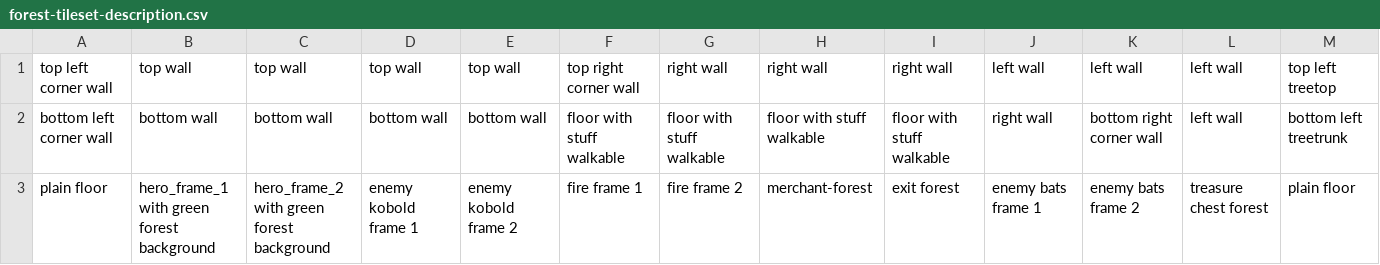
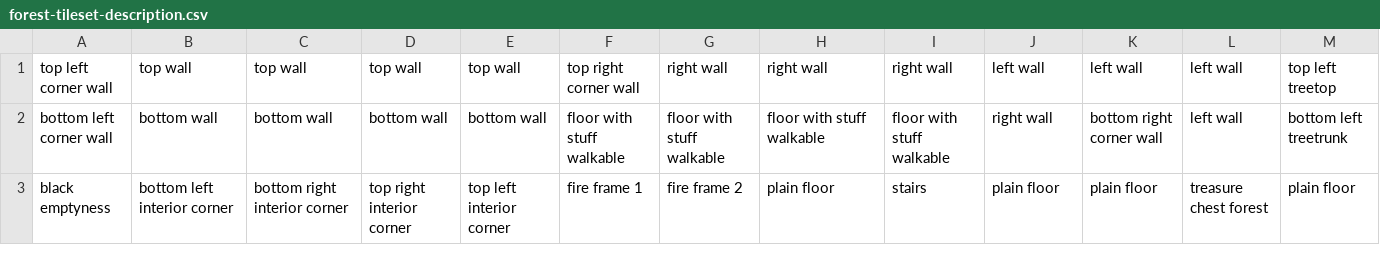
Before and after one commit to b-rodrigues/gb_card_combat_prototype, a CSV file: assets/forest-tileset-description.csv, drawn as a sheet; only a part is shown; the diff names each change by its address in the sheet, - before the commit and + after, or states it on an @@ line.

```diff
--- a/assets/forest-tileset-description.csv
+++ b/assets/forest-tileset-description.csv
-A3: plain floor
+A3: black emptyness
-B3: hero_frame_1 with green forest background
+B3: bottom left interior corner
-C3: hero_frame_2 with green forest background
+C3: bottom right interior corner
-D3: enemy kobold frame 1
+D3: top right interior corner
-E3: enemy kobold frame 2
+E3: top left interior corner
-H3: merchant-forest
+H3: plain floor
-I3: exit forest
+I3: stairs
-J3: enemy bats frame 1
+J3: plain floor
-K3: enemy bats frame 2
+K3: plain floor
```
Also changed, not shown: assets/castle-tileset-description.csv, assets/desolate_landscape-description.csv, 11 other files.
